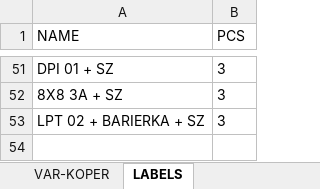
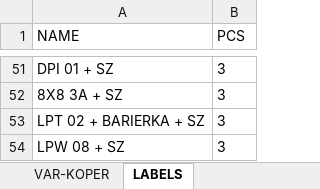
Before and after one commit to xaxamagyar/padrew-objednavka, an Excel workbook: translate-PL.xlsx, sheet LABELS, drawn as a sheet; only a part is shown, gaps mark what is left out; values as stored, in another font and other column widths than the file's, no borders; the diff names each change by its address in the sheet, - before the commit and + after, or states it on an @@ line.

Commit message:
Automatická aktualizace překladové databáze z webové aplikace

```diff
--- a/translate-PL.xlsx (sheet LABELS)
+++ b/translate-PL.xlsx (sheet LABELS)
+row 54: LPW 08 + SZ | 3
```
